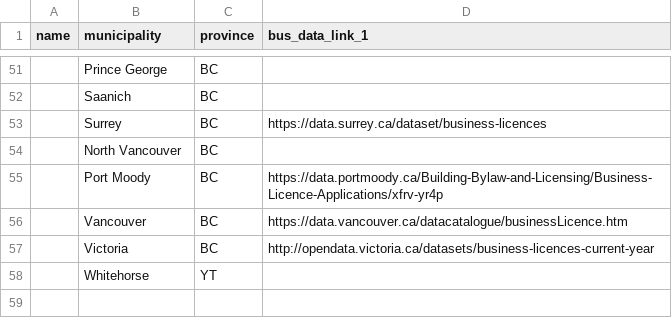
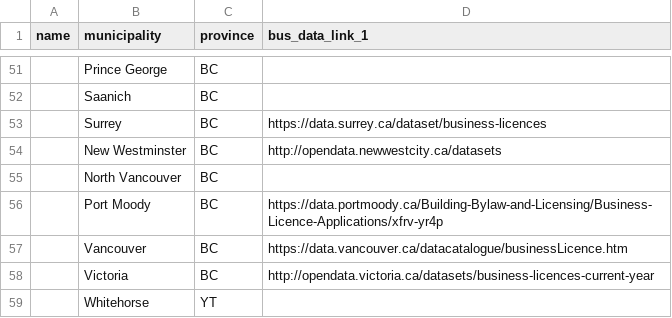
Before and after one commit to CSBP-CPSE/OpenTabulate, a CSV file: sources.csv, drawn as a sheet; only a part is shown, gaps mark what is left out; the diff names each change by its address in the sheet, - before the commit and + after, or states it on an @@ line.

```diff
--- a/sources.csv
+++ b/sources.csv
+row 54:  | New Westminster | BC | http://opendata.newwestcity.ca/datasets
```
Also changed, not shown: 5 other files.
